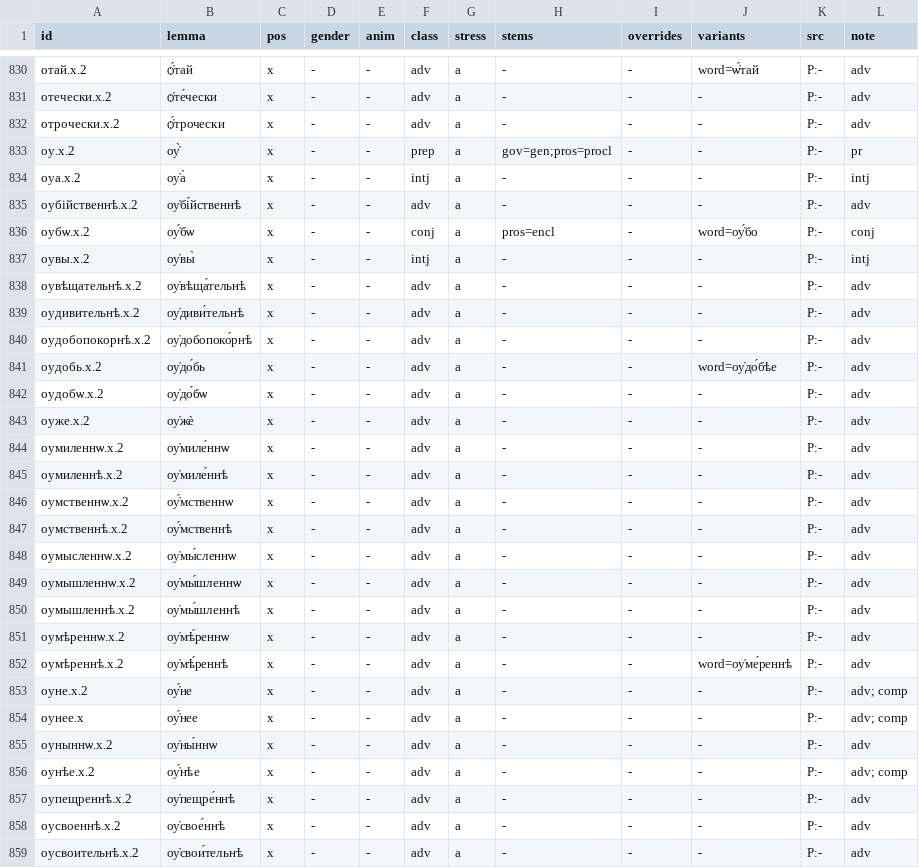
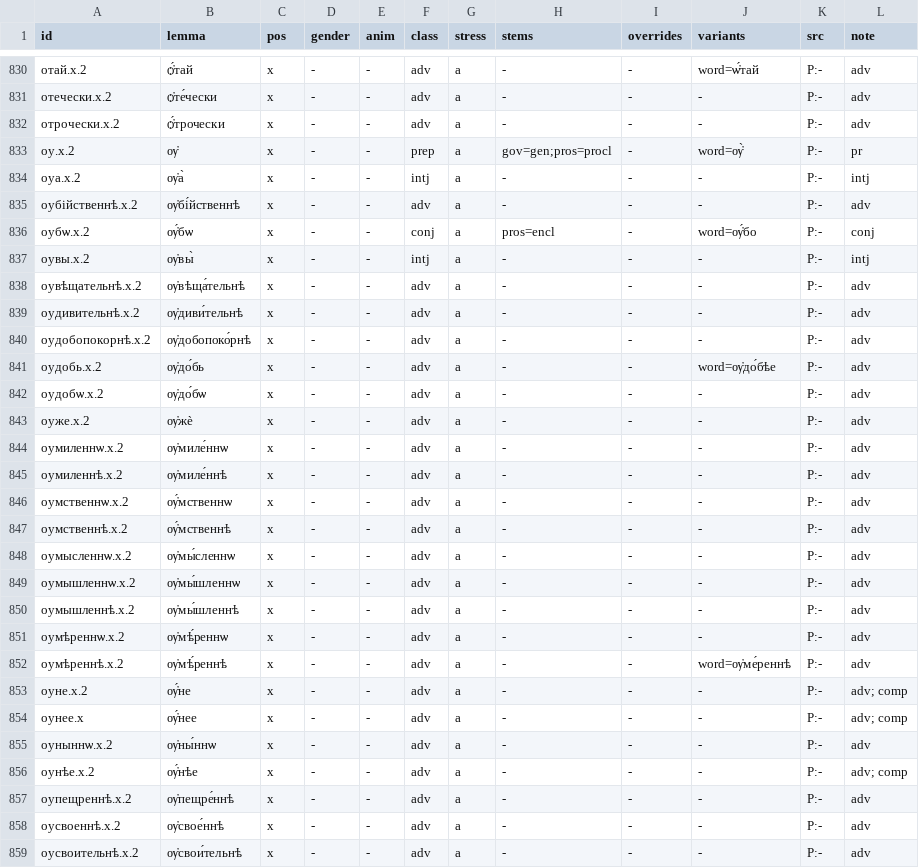
Before and after one commit to gold-silver-copper/church-slavonic, a TSV file: crates/church-slavonic/lexicon/syn/closed.tsv, drawn as a sheet; only a part is shown, gaps mark what is left out; the diff covers the shown part only.

Commit message:
3.1 part 4, the finding first (V3.0-PROMPT.md): the word-initial uk is the one letter ѹ — the pinned Bible never writes «оу» (11,777 + 229 tokens verbatim by typography alone): realise writes ѹ word-initially (ꙋ inside, OCS «оу» unchanged), Form::from_print folds a print's «оу» before counting vowels, comparison_key folds ѹ, orthography::id_stem keeps every id's «оу» spelling (no id moved); the Synodal files re-imported (1,191 lines re-spelled), write_outcome re-realises the variants it keeps, census forms --write and a second re-import for the arbiter; treebank verbatim 48,972 → 38,214 (7.7% → 6.0%), one cell 211,123 (33.4%), tagger 30.0%, closed 28.2%, several lexemes 1.9%, zero mismatches; analyzer no-reading 11.39% → 9.68%; recall unchanged; the game's pasted strings re-pasted (ѹ҆ловѝ ры́бꙋ) as recorded findings; the Psalter of the source is psalm fragments, not chapters (finding); NOTES, CHANGELOG, DESIGN

```diff
--- a/crates/church-slavonic/lexicon/syn/closed.tsv
+++ b/crates/church-slavonic/lexicon/syn/closed.tsv
@@ -832,28 +832,28 @@ id	lemma	pos	gender	anim	class	stress	stems	overrides	variants	src	note
 отрочески.x.2	ѻ҆́трочески	x	-	-	adv	a	-	-	-	P:-	adv
-оу.x.2	оу҆̀	x	-	-	prep	a	gov=gen;pros=procl	-	-	P:-	pr
-оуа.x.2	оу҆а̀	x	-	-	intj	a	-	-	-	P:-	intj
-оубійственнѣ.x.2	оу҆бі́йственнѣ	x	-	-	adv	a	-	-	-	P:-	adv
-оубѡ.x.2	оу҆́бѡ	x	-	-	conj	a	pros=encl	-	word=оу҆́бо	P:-	conj
-оувы.x.2	оу҆вы̀	x	-	-	intj	a	-	-	-	P:-	intj
-оувѣщательнѣ.x.2	оу҆вѣща́тельнѣ	x	-	-	adv	a	-	-	-	P:-	adv
-оудивительнѣ.x.2	оу҆диви́тельнѣ	x	-	-	adv	a	-	-	-	P:-	adv
-оудобопокорнѣ.x.2	оу҆добопоко́рнѣ	x	-	-	adv	a	-	-	-	P:-	adv
-оудобь.x.2	оу҆до́бь	x	-	-	adv	a	-	-	word=оу҆до́бѣе	P:-	adv
-оудобѡ.x.2	оу҆до́бѡ	x	-	-	adv	a	-	-	-	P:-	adv
-оуже.x.2	оу҆жѐ	x	-	-	adv	a	-	-	-	P:-	adv
-оумиленнѡ.x.2	оу҆миле́ннѡ	x	-	-	adv	a	-	-	-	P:-	adv
-оумиленнѣ.x.2	оу҆миле́ннѣ	x	-	-	adv	a	-	-	-	P:-	adv
-оумственнѡ.x.2	оу҆́мственнѡ	x	-	-	adv	a	-	-	-	P:-	adv
-оумственнѣ.x.2	оу҆́мственнѣ	x	-	-	adv	a	-	-	-	P:-	adv
-оумысленнѡ.x.2	оу҆мы́сленнѡ	x	-	-	adv	a	-	-	-	P:-	adv
-оумышленнѡ.x.2	оу҆мы́шленнѡ	x	-	-	adv	a	-	-	-	P:-	adv
-оумышленнѣ.x.2	оу҆мы́шленнѣ	x	-	-	adv	a	-	-	-	P:-	adv
-оумѣреннѡ.x.2	оу҆мѣ́реннѡ	x	-	-	adv	a	-	-	-	P:-	adv
-оумѣреннѣ.x.2	оу҆мѣ́реннѣ	x	-	-	adv	a	-	-	word=оу҆ме́реннѣ	P:-	adv
-оуне.x.2	оу҆́не	x	-	-	adv	a	-	-	-	P:-	adv; comp
-оунее.x	оу҆́нее	x	-	-	adv	a	-	-	-	P:-	adv; comp
-оуныннѡ.x.2	оу҆ны́ннѡ	x	-	-	adv	a	-	-	-	P:-	adv
-оунѣе.x.2	оу҆́нѣе	x	-	-	adv	a	-	-	-	P:-	adv; comp
-оупещреннѣ.x.2	оу҆пещре́ннѣ	x	-	-	adv	a	-	-	-	P:-	adv
-оусвоеннѣ.x.2	оу҆свое́ннѣ	x	-	-	adv	a	-	-	-	P:-	adv
-оусвоительнѣ.x.2	оу҆свои́тельнѣ	x	-	-	adv	a	-	-	-	P:-	adv
+оу.x.2	ѹ҆	x	-	-	prep	a	gov=gen;pros=procl	-	word=ѹ҆̀	P:-	pr
+оуа.x.2	ѹ҆а̀	x	-	-	intj	a	-	-	-	P:-	intj
+оубійственнѣ.x.2	ѹ҆бі́йственнѣ	x	-	-	adv	a	-	-	-	P:-	adv
+оубѡ.x.2	ѹ҆́бѡ	x	-	-	conj	a	pros=encl	-	word=ѹ҆́бо	P:-	conj
+оувы.x.2	ѹ҆вы̀	x	-	-	intj	a	-	-	-	P:-	intj
+оувѣщательнѣ.x.2	ѹ҆вѣща́тельнѣ	x	-	-	adv	a	-	-	-	P:-	adv
+оудивительнѣ.x.2	ѹ҆диви́тельнѣ	x	-	-	adv	a	-	-	-	P:-	adv
+оудобопокорнѣ.x.2	ѹ҆добопоко́рнѣ	x	-	-	adv	a	-	-	-	P:-	adv
+оудобь.x.2	ѹ҆до́бь	x	-	-	adv	a	-	-	word=ѹ҆до́бѣе	P:-	adv
+оудобѡ.x.2	ѹ҆до́бѡ	x	-	-	adv	a	-	-	-	P:-	adv
+оуже.x.2	ѹ҆жѐ	x	-	-	adv	a	-	-	-	P:-	adv
+оумиленнѡ.x.2	ѹ҆миле́ннѡ	x	-	-	adv	a	-	-	-	P:-	adv
+оумиленнѣ.x.2	ѹ҆миле́ннѣ	x	-	-	adv	a	-	-	-	P:-	adv
+оумственнѡ.x.2	ѹ҆́мственнѡ	x	-	-	adv	a	-	-	-	P:-	adv
+оумственнѣ.x.2	ѹ҆́мственнѣ	x	-	-	adv	a	-	-	-	P:-	adv
+оумысленнѡ.x.2	ѹ҆мы́сленнѡ	x	-	-	adv	a	-	-	-	P:-	adv
+оумышленнѡ.x.2	ѹ҆мы́шленнѡ	x	-	-	adv	a	-	-	-	P:-	adv
+оумышленнѣ.x.2	ѹ҆мы́шленнѣ	x	-	-	adv	a	-	-	-	P:-	adv
+оумѣреннѡ.x.2	ѹ҆мѣ́реннѡ	x	-	-	adv	a	-	-	-	P:-	adv
+оумѣреннѣ.x.2	ѹ҆мѣ́реннѣ	x	-	-	adv	a	-	-	word=ѹ҆ме́реннѣ	P:-	adv
+оуне.x.2	ѹ҆́не	x	-	-	adv	a	-	-	-	P:-	adv; comp
+оунее.x	ѹ҆́нее	x	-	-	adv	a	-	-	-	P:-	adv; comp
+оуныннѡ.x.2	ѹ҆ны́ннѡ	x	-	-	adv	a	-	-	-	P:-	adv
+оунѣе.x.2	ѹ҆́нѣе	x	-	-	adv	a	-	-	-	P:-	adv; comp
+оупещреннѣ.x.2	ѹ҆пещре́ннѣ	x	-	-	adv	a	-	-	-	P:-	adv
+оусвоеннѣ.x.2	ѹ҆свое́ннѣ	x	-	-	adv	a	-	-	-	P:-	adv
+оусвоительнѣ.x.2	ѹ҆свои́тельнѣ	x	-	-	adv	a	-	-	-	P:-	adv
```
Also changed, not shown: 6 edited cells elsewhere in this file, crates/church-slavonic/lexicon/quarantine.tsv, 14 other files.
